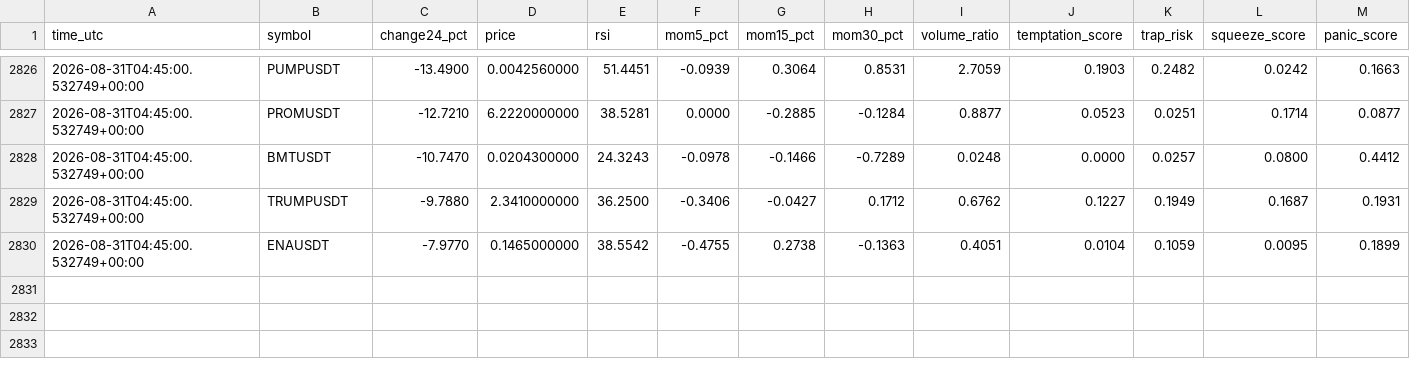
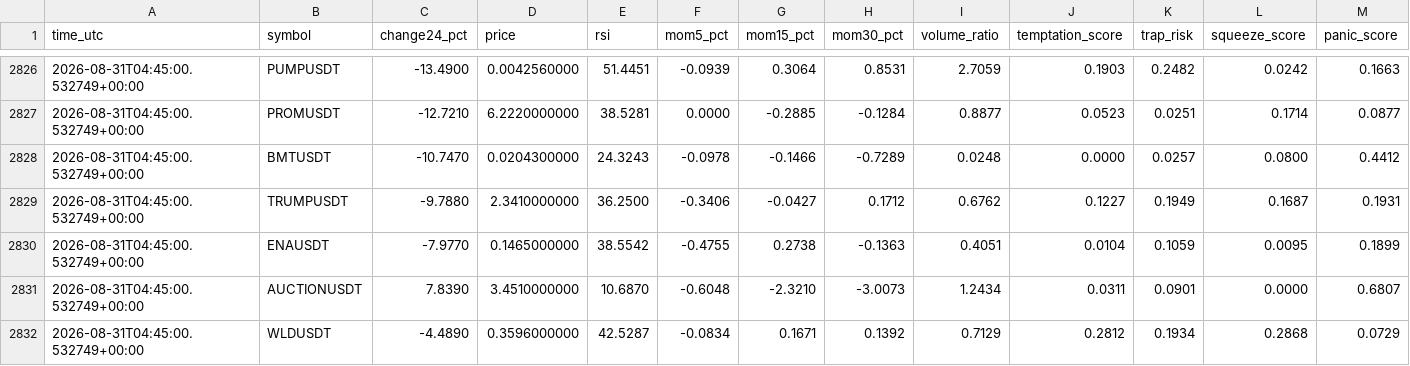
Before and after one commit to mrmatinbolandnazar-web/crypto-paper-bot, a CSV file: vps_reports/crowd_psychology_v5_5.csv, drawn as a sheet; only a part is shown, gaps mark what is left out; rows hold the shown columns only; the diff names each change by its address in the sheet, - before the commit and + after, or states it on an @@ line.

```diff
--- a/vps_reports/crowd_psychology_v5_5.csv
+++ b/vps_reports/crowd_psychology_v5_5.csv
+row 2831: 2026-08-31T04:45:00.532749+00:00 | AUCTIONUSDT | 7.8390 | 3.4510000000 | 10.6870 | -0.6048 | -2.3210 | -3.0073 | 1.2434 | 0.0311 | 0.0901 | 0.0000 | 0.6807
+row 2832: 2026-08-31T04:45:00.532749+00:00 | WLDUSDT | -4.4890 | 0.3596000000 | 42.5287 | -0.0834 | 0.1671 | 0.1392 | 0.7129 | 0.2812 | 0.1934 | 0.2868 | 0.0729
```
Also changed, not shown: vps_reports/news_shadow_v5_4.csv, 10 other files.
